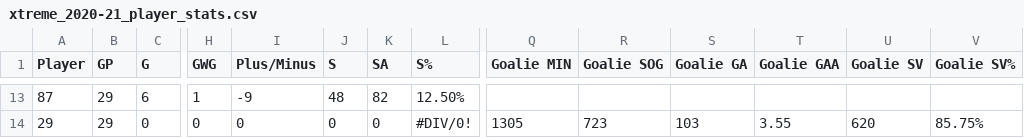
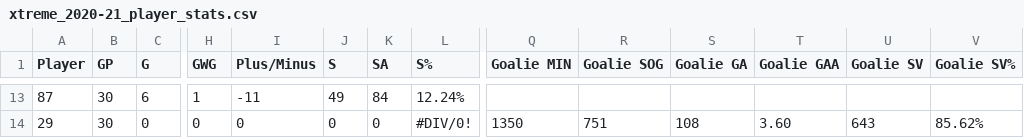
Before and after one commit to werntzp/hockey-stats, a CSV file: xtreme_2020-21_player_stats.csv, drawn as a sheet; only a part is shown, gaps mark what is left out; the diff covers the shown part only; the diff names each change by its address in the sheet, - before the commit and + after, or states it on an @@ line.

```diff
--- a/xtreme_2020-21_player_stats.csv
+++ b/xtreme_2020-21_player_stats.csv
-B13:B14 (GP): 29
+B13:B14 (GP): 30
-I13 (Plus/Minus): -9
+I13 (Plus/Minus): -11
-J13 (S): 48
+J13 (S): 49
-K13 (SA): 82
+K13 (SA): 84
-L13 (S%): 12.50%
+L13 (S%): 12.24%
-Q14 (Goalie MIN): 1305
+Q14 (Goalie MIN): 1350
-R14 (Goalie SOG): 723
+R14 (Goalie SOG): 751
-S14 (Goalie GA): 103
+S14 (Goalie GA): 108
-T14 (Goalie GAA): 3.55
+T14 (Goalie GAA): 3.60
-U14 (Goalie SV): 620
+U14 (Goalie SV): 643
-V14 (Goalie SV%): 85.75%
+V14 (Goalie SV%): 85.62%
```
Also changed, not shown: 64 edited cells elsewhere in this file.
